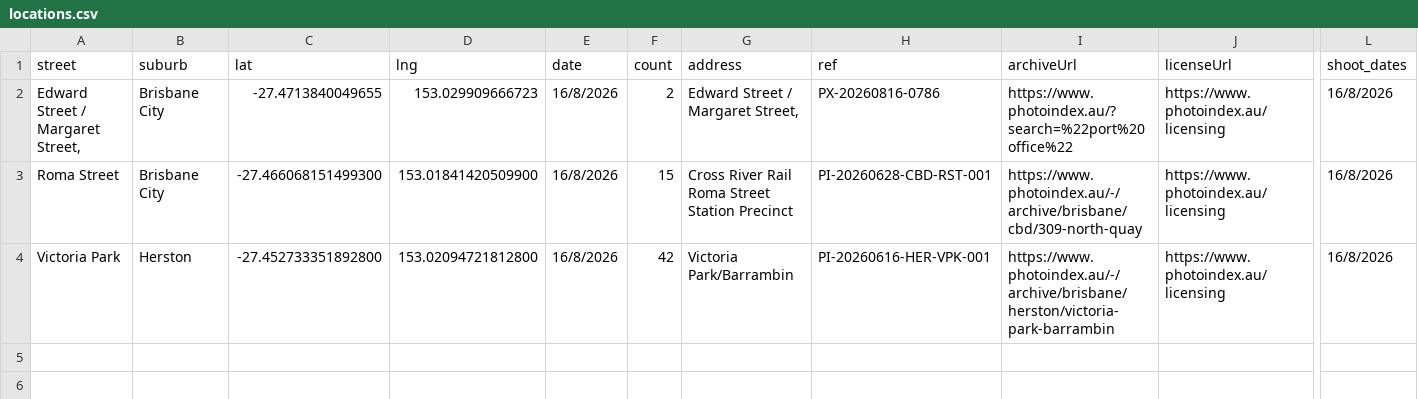
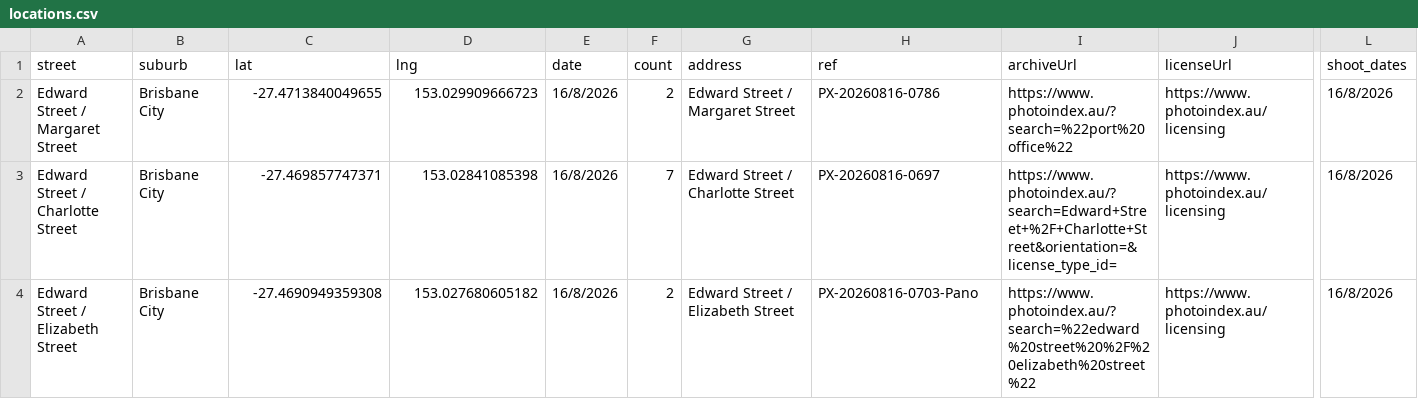
Before and after one commit to sproutssorbets/bne-urban, a CSV file: locations.csv, drawn as a sheet; only a part is shown, gaps mark what is left out; removed rows and columns are numbered as before the commit, all else as after; rows hold the shown columns only; the diff names each change by its address in the sheet, - before the commit and + after, or states it on an @@ line.

Commit message:
Add files via upload

```diff
--- a/locations.csv
+++ b/locations.csv
-A2 (street): Edward Street / Margaret Street,
+A2 (street): Edward Street / Margaret Street
-G2 (address): Edward Street / Margaret Street,
+G2 (address): Edward Street / Margaret Street
-row 3: Roma Street | Brisbane City | -27.466068151499300 | 153.01841420509900 | 16/8/2026 | 15 | Cross River Rail Roma Street Station Precinct | PI-20260628-CBD-RST-001 | https://www.photoindex.au/-/archive/brisbane/cbd/309-north-quay | https://www.photoindex.au/licensing | 16/8/2026
-row 4: Victoria Park | Herston | -27.452733351892800 | 153.02094721812800 | 16/8/2026 | 42 | Victoria Park/Barrambin | PI-20260616-HER-VPK-001 | https://www.photoindex.au/-/archive/brisbane/herston/victoria-park-barrambin | https://www.photoindex.au/licensing | 16/8/2026
+row 3: Edward Street / Charlotte Street | Brisbane City | -27.469857747371 | 153.02841085398 | 16/8/2026 | 7 | Edward Street / Charlotte Street | PX-20260816-0697 | https://www.photoindex.au/?search=Edward+Street+%2F+Charlotte+Street&orientation=&license_type_id= | https://www.photoindex.au/licensing | 16/8/2026
+row 4: Edward Street / Elizabeth Street | Brisbane City | -27.4690949359308 | 153.027680605182 | 16/8/2026 | 2 | Edward Street / Elizabeth Street | PX-20260816-0703-Pano | https://www.photoindex.au/?search=%22edward%20street%20%2F%20elizabeth%20street%22 | https://www.photoindex.au/licensing | 16/8/2026
```
